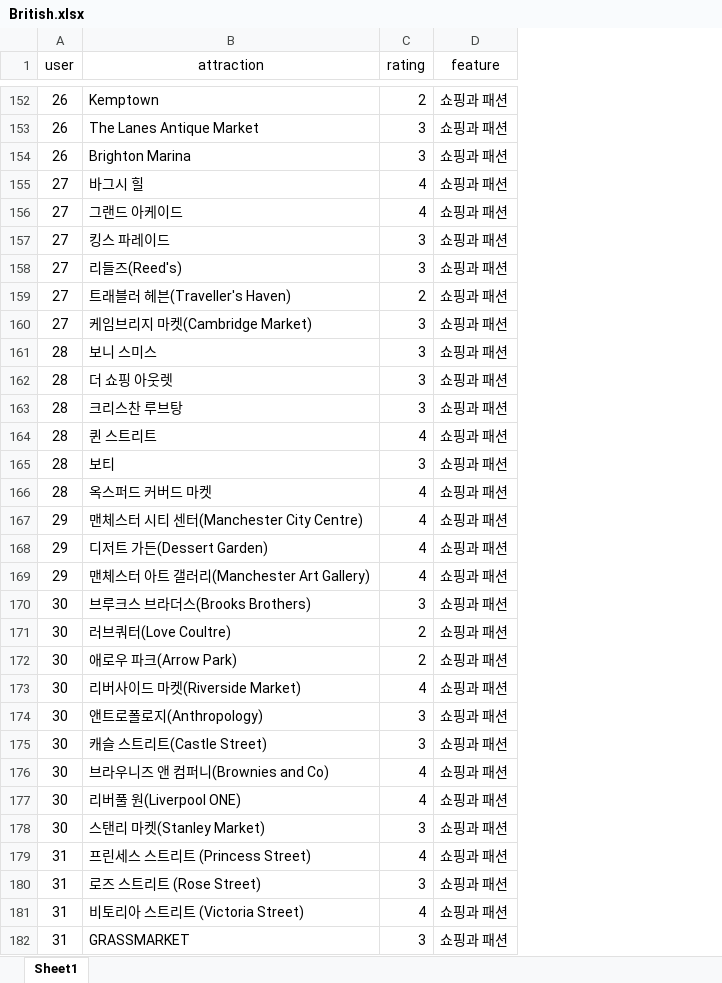
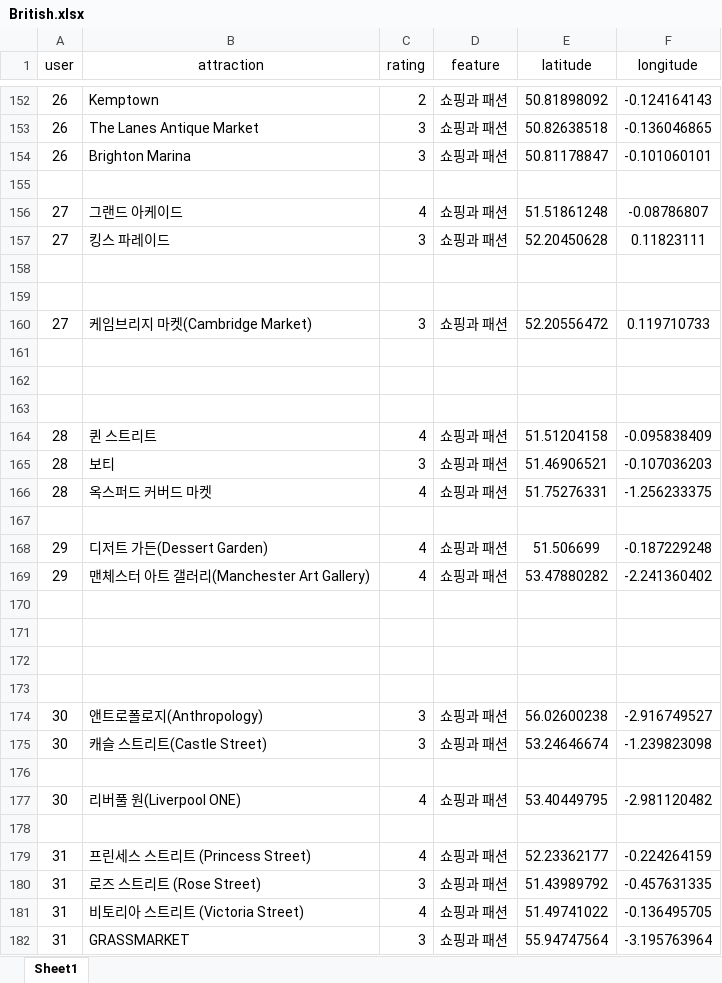
Before and after one commit to euics/Capstone_Umanda_AI_Model, an Excel workbook: British.xlsx, sheet Sheet1, drawn as a sheet; only a part is shown, gaps mark what is left out; values as stored, in another font and other column widths than the file's, no borders; the diff covers the shown part only; the diff names each change by its address in the sheet, - before the commit and + after, or states it on an @@ line.

```diff
--- a/British.xlsx (sheet Sheet1)
+++ b/British.xlsx (sheet Sheet1)
+column E (latitude), rows 152-182: 50.81898092 | 50.82638518 | 50.81178847 |  | 51.51861248 | 52.20450628 |  |  | 52.20556472 |  |  |  | 51.51204158 | 51.46906521 | 51.75276331 |  | 51.506699 | 53.47880282 |  |  |  |  | 56.02600238 | 53.24646674 |  | 53.40449795 |  | 52.23362177 | 51.43989792 | 51.49741022 | 55.94747564
+column F (longitude), rows 152-182: -0.124164143 | -0.136046865 | -0.101060101 |  | -0.08786807 | 0.11823111 |  |  | 0.119710733 |  |  |  | -0.095838409 | -0.107036203 | -1.256233375 |  | -0.187229248 | -2.241360402 |  |  |  |  | -2.916749527 | -1.239823098 |  | -2.981120482 |  | -0.224264159 | -0.457631335 | -0.136495705 | -3.195763964
-row 155: 27 | 바그시 힐 | 4 | 쇼핑과 패션
+row 155: (empty)
-row 158: 27 | 리들즈(Reed's) | 3 | 쇼핑과 패션
+row 158: (empty)
-row 159: 27 | 트래블러 헤븐(Traveller's Haven) | 2 | 쇼핑과 패션
+row 159: (empty)
-row 161: 28 | 보니 스미스 | 3 | 쇼핑과 패션
+row 161: (empty)
-row 162: 28 | 더 쇼핑 아웃렛 | 3 | 쇼핑과 패션
+row 162: (empty)
-row 163: 28 | 크리스찬 루브탕 | 3 | 쇼핑과 패션
+row 163: (empty)
-row 167: 29 | 맨체스터 시티 센터(Manchester City Centre) | 4 | 쇼핑과 패션
+row 167: (empty)
-row 170: 30 | 브루크스 브라더스(Brooks Brothers) | 3 | 쇼핑과 패션
+row 170: (empty)
-row 171: 30 | 러브쿼터(Love Coultre) | 2 | 쇼핑과 패션
+row 171: (empty)
-row 172: 30 | 애로우 파크(Arrow Park) | 2 | 쇼핑과 패션
+row 172: (empty)
-row 173: 30 | 리버사이드 마켓(Riverside Market) | 4 | 쇼핑과 패션
+row 173: (empty)
-row 176: 30 | 브라우니즈 앤 컴퍼니(Brownies and Co) | 4 | 쇼핑과 패션
+row 176: (empty)
-row 178: 30 | 스탠리 마켓(Stanley Market) | 3 | 쇼핑과 패션
+row 178: (empty)
```
Also changed, not shown: 44 added rows, 44 removed rows and 490 edited cells elsewhere in this sheet, 1 other file.
